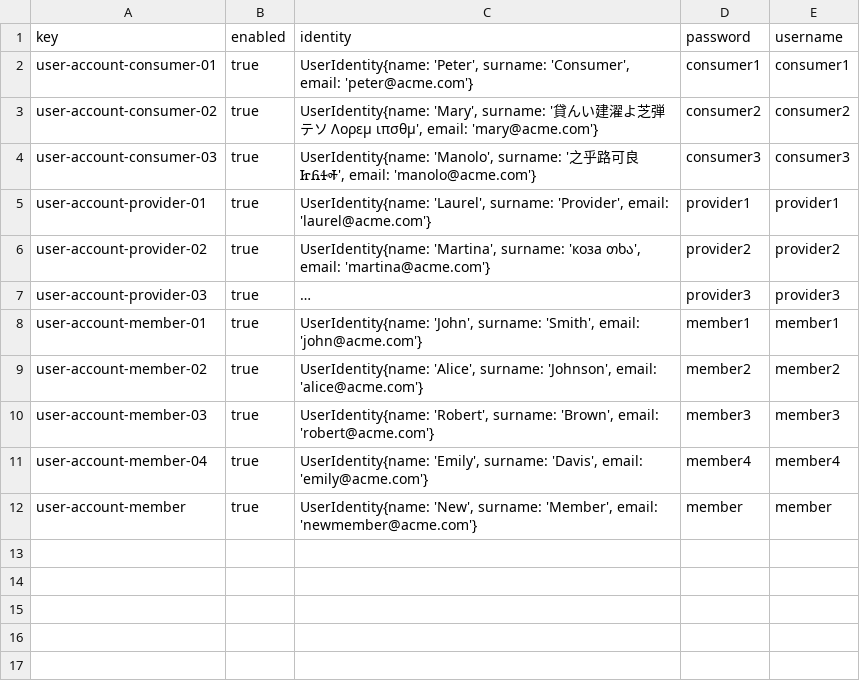
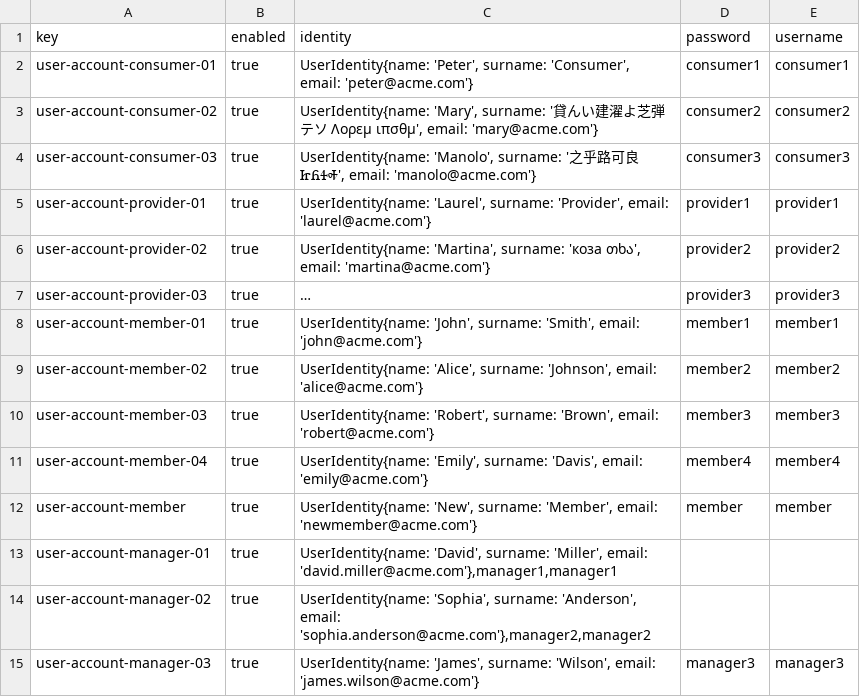
Before and after one commit to PDJ6975/Acme-ANS-D04-25.5.0, a CSV file: src/main/resources/WEB-INF/data/sample/user-account.csv, drawn as a sheet; long unchanged cells end in …; the diff names each change by its address in the sheet, - before the commit and + after, or states it on an @@ line.

Commit message:
feat(sample): populación datos entidades Student 1
Se ha dejado el atributo flightNumber de la entidad Flight a null debido a que si no le da un fallo a un compañero en las entidades de su parte. Queda pendiente de revisión

REFS #74

```diff
--- a/src/main/resources/WEB-INF/data/sample/user-account.csv
+++ b/src/main/resources/WEB-INF/data/sample/user-account.csv
+row 13: user-account-manager-01 | true | UserIdentity{name: 'David', surname: 'Miller', email: 'david.miller@acme.com'},manager1,manager1
+row 14: user-account-manager-02 | true | UserIdentity{name: 'Sophia', surname: 'Anderson', email: 'sophia.anderson@acme.com'},manager2,manager2
+row 15: user-account-manager-03 | true | UserIdentity{name: 'James', surname: 'Wilson', email: 'james.wilson@acme.com'} | manager3 | manager3
```
Also changed, not shown: src/main/resources/WEB-INF/data/sample/airport.csv, src/main/resources/WEB-INF/data/sample/leg.csv, 3 other files.
